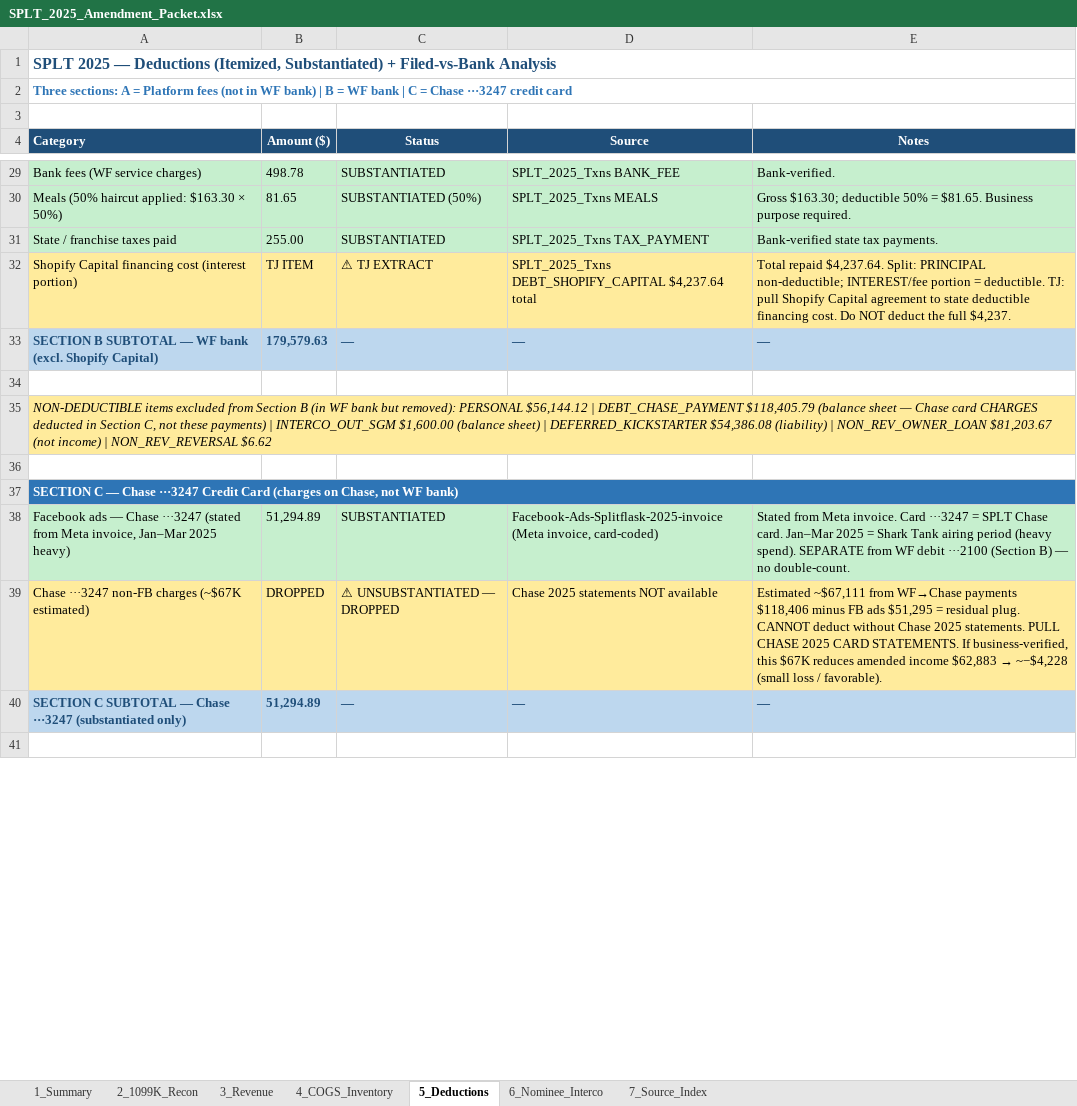
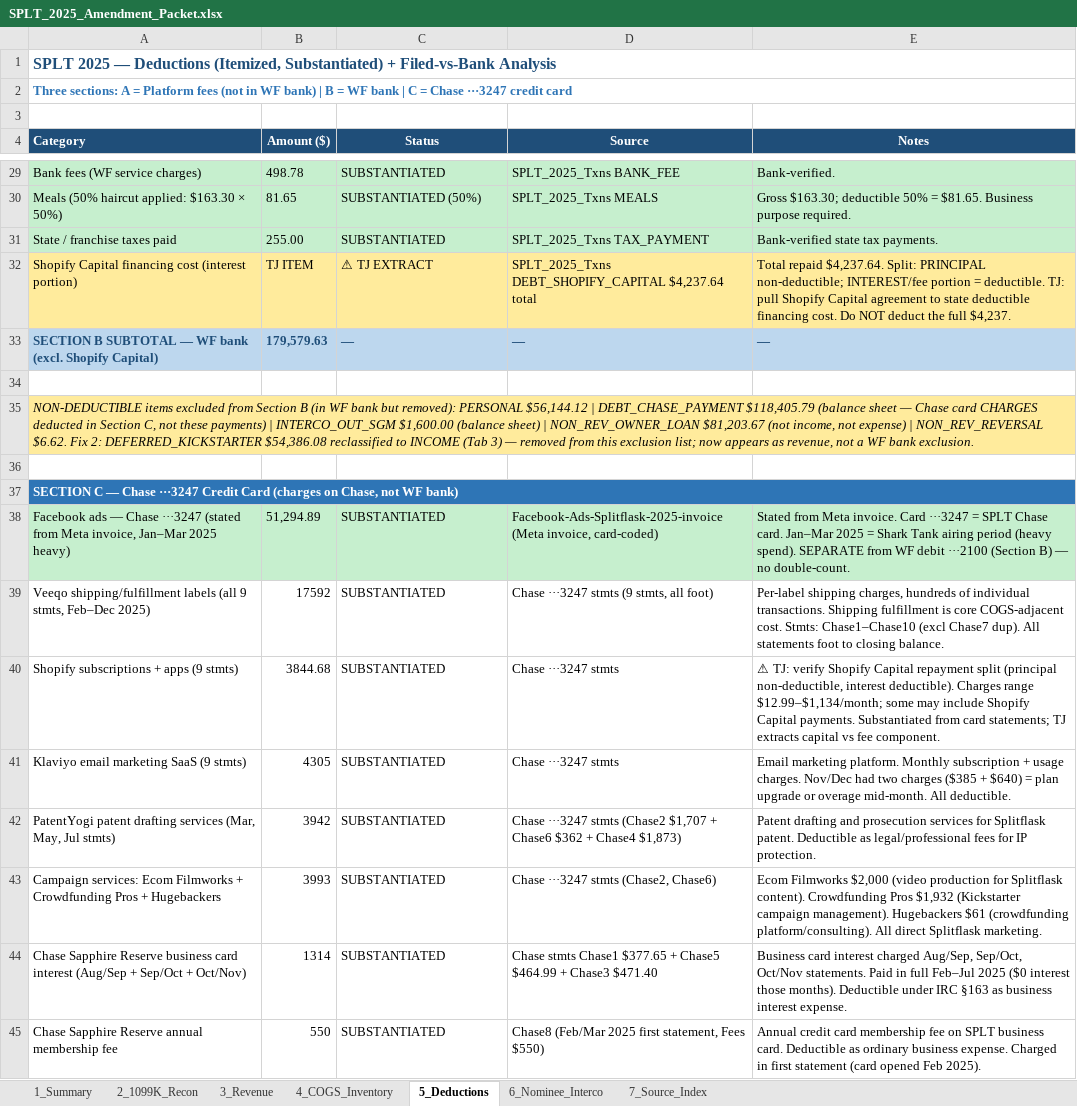
Before and after one commit to ArizeNwosu/StoneSupplyCo, an Excel workbook: Downloads/Splitflask-Financials/deliverables/SPLT_2025_Amendment_Packet.xlsx, sheet 5_Deductions, drawn as a sheet; only a part is shown, gaps mark what is left out; the shorter side is filled out with more unchanged rows; values as stored, in another font and other column widths than the file's, no borders; removed rows and columns are numbered as before the commit, all else as after; the diff covers the shown part only; the diff names each change by its address in the sheet, - before the commit and + after, or states it on an @@ line.

```diff
--- a/Downloads/Splitflask-Financials/deliverables/SPLT_2025_Amendment_Packet.xlsx (sheet 5_Deductions)
+++ b/Downloads/Splitflask-Financials/deliverables/SPLT_2025_Amendment_Packet.xlsx (sheet 5_Deductions)
-A35 (Category): …sheet) | DEFERRED_KICKSTARTER $54,386.08 (liability) | NON_REV_OWNER_LOAN $81,203.67 (not income) | NON_REV_REVERSAL $6.62
+A35 (Category): …sheet) | NON_REV_OWNER_LOAN $81,203.67 (not income, not expense) | NON_REV_REVERSAL $6.62. Fix 2: DEFERRED_KICKSTARTER $54,386.08 reclassified to INCOME (Tab 3) — removed from this exclusion list; now appears as revenue, not a WF bank exclusion.
-row 39: Chase ···3247 non-FB charges (~$67K estimated) | DROPPED | ⚠ UNSUBSTANTIATED — DROPPED | Chase 2025 statements NOT available | Estimated ~$67,111 from WF→Chase payments $118,406 minus FB ads $51,295 = residual plug. CANNOT deduct without Chase 2025 statements. PULL CHASE 2025 CARD STATEMENTS. If business-verified, this $67K reduces amended income $62,883 → ~−$4,228 (small loss / favorable).
-row 40: SECTION C SUBTOTAL — Chase ···3247 (substantiated only) | 51,294.89 | — | — | —
+row 39: Veeqo shipping/fulfillment labels (all 9 stmts, Feb–Dec 2025) | 17592 | SUBSTANTIATED | Chase ···3247 stmts (9 stmts, all foot) | Per-label shipping charges, hundreds of individual transactions. Shipping fulfillment is core COGS-adjacent cost. Stmts: Chase1–Chase10 (excl Chase7 dup). All statements foot to closing balance.
+row 40: Shopify subscriptions + apps (9 stmts) | 3844.68 | SUBSTANTIATED | Chase ···3247 stmts | ⚠ TJ: verify Shopify Capital repayment split (principal non-deductible, interest deductible). Charges range $12.99–$1,134/month; some may include Shopify Capital payments. Substantiated from card statements; TJ extracts capital vs fee component.
+row 41: Klaviyo email marketing SaaS (9 stmts) | 4305 | SUBSTANTIATED | Chase ···3247 stmts | Email marketing platform. Monthly subscription + usage charges. Nov/Dec had two charges ($385 + $640) = plan upgrade or overage mid-month. All deductible.
+row 42: PatentYogi patent drafting services (Mar, May, Jul stmts) | 3942 | SUBSTANTIATED | Chase ···3247 stmts (Chase2 $1,707 + Chase6 $362 + Chase4 $1,873) | Patent drafting and prosecution services for Splitflask patent. Deductible as legal/professional fees for IP protection.
+row 43: Campaign services: Ecom Filmworks + Crowdfunding Pros + Hugebackers | 3993 | SUBSTANTIATED | Chase ···3247 stmts (Chase2, Chase6) | Ecom Filmworks $2,000 (video production for Splitflask content). Crowdfunding Pros $1,932 (Kickstarter campaign management). Hugebackers $61 (crowdfunding platform/consulting). All direct Splitflask marketing.
+row 44: Chase Sapphire Reserve business card interest (Aug/Sep + Sep/Oct + Oct/Nov) | 1314 | SUBSTANTIATED | Chase stmts Chase1 $377.65 + Chase5 $464.99 + Chase3 $471.40 | Business card interest charged Aug/Sep, Sep/Oct, Oct/Nov statements. Paid in full Feb–Jul 2025 ($0 interest those months). Deductible under IRC §163 as business interest expense.
+row 45: Chase Sapphire Reserve annual membership fee | 550 | SUBSTANTIATED | Chase8 (Feb/Mar 2025 first statement, Fees $550) | Annual credit card membership fee on SPLT business card. Deductible as ordinary business expense. Charged in first statement (card opened Feb 2025).
```
Also changed, not shown: 10 added rows, 1 removed row, 7 edited cells and merged cells elsewhere in this sheet, sheet 3_Revenue, sheet 1_Summary, 1 other file.
